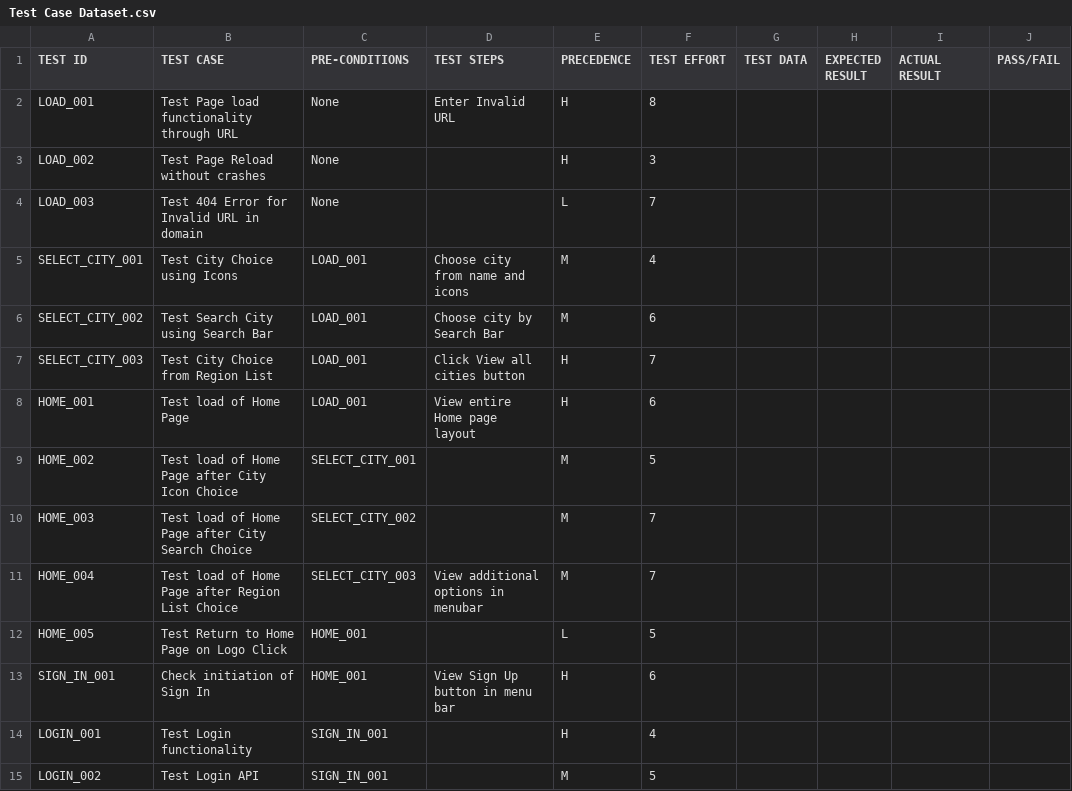
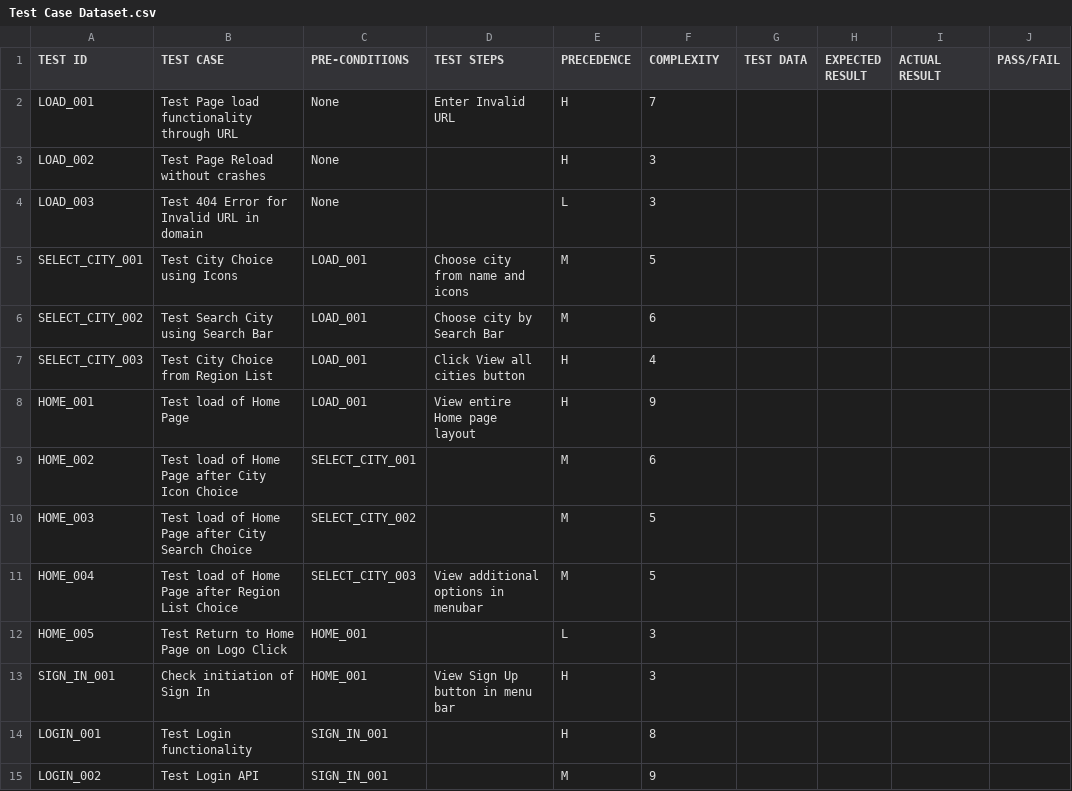
Before and after one commit to datmemerboi/Test-Case-Optimization, a CSV file: dataset/Test Case Dataset.csv, drawn as a sheet; only a part is shown; the diff covers the shown part only.

Commit message:
COMPLEXITY column updated

```diff
--- a/dataset/Test Case Dataset.csv
+++ b/dataset/Test Case Dataset.csv
@@ -1,15 +1,15 @@
-TEST ID,TEST CASE,PRE-CONDITIONS,TEST STEPS,PRECEDENCE,TEST EFFORT,TEST DATA,EXPECTED RESULT,ACTUAL RESULT,PASS/FAIL
-LOAD_001,Test Page load functionality through URL,None,Enter Invalid URL,H,8,,,,
+TEST ID,TEST CASE,PRE-CONDITIONS,TEST STEPS,PRECEDENCE,COMPLEXITY,TEST DATA,EXPECTED RESULT,ACTUAL RESULT,PASS/FAIL
+LOAD_001,Test Page load functionality through URL,None,Enter Invalid URL,H,7,,,,
 LOAD_002,Test Page Reload without crashes,None,,H,3,,,,
-LOAD_003,Test 404 Error for Invalid URL in domain,None,,L,7,,,,
-SELECT_CITY_001,Test City Choice using Icons,LOAD_001,Choose city from name and icons,M,4,,,,
+LOAD_003,Test 404 Error for Invalid URL in domain,None,,L,3,,,,
+SELECT_CITY_001,Test City Choice using Icons,LOAD_001,Choose city from name and icons,M,5,,,,
 SELECT_CITY_002,Test Search City using Search Bar,LOAD_001,Choose city by Search Bar,M,6,,,,
-SELECT_CITY_003,Test City Choice from Region List,LOAD_001,Click View all cities button,H,7,,,,
-HOME_001,Test load of Home Page,LOAD_001,View entire Home page layout,H,6,,,,
-HOME_002,Test load of Home Page after City Icon Choice,SELECT_CITY_001,,M,5,,,,
-HOME_003,Test load of Home Page after City Search Choice,SELECT_CITY_002,,M,7,,,,
-HOME_004,Test load of Home Page after Region List Choice,SELECT_CITY_003,View additional options in menubar,M,7,,,,
-HOME_005,Test Return to Home Page on Logo Click,HOME_001,,L,5,,,,
-SIGN_IN_001,Check initiation of Sign In,HOME_001,View Sign Up button in menu bar,H,6,,,,
-LOGIN_001,Test Login functionality,SIGN_IN_001,,H,4,,,,
-LOGIN_002,Test Login API,SIGN_IN_001,,M,5,,,,
+SELECT_CITY_003,Test City Choice from Region List,LOAD_001,Click View all cities button,H,4,,,,
+HOME_001,Test load of Home Page,LOAD_001,View entire Home page layout,H,9,,,,
+HOME_002,Test load of Home Page after City Icon Choice,SELECT_CITY_001,,M,6,,,,
+HOME_003,Test load of Home Page after City Search Choice,SELECT_CITY_002,,M,5,,,,
+HOME_004,Test load of Home Page after Region List Choice,SELECT_CITY_003,View additional options in menubar,M,5,,,,
+HOME_005,Test Return to Home Page on Logo Click,HOME_001,,L,3,,,,
+SIGN_IN_001,Check initiation of Sign In,HOME_001,View Sign Up button in menu bar,H,3,,,,
+LOGIN_001,Test Login functionality,SIGN_IN_001,,H,8,,,,
+LOGIN_002,Test Login API,SIGN_IN_001,,M,9,,,,
```
Also changed, not shown: 74 edited cells elsewhere in this file, dataset/Test Case Dataset.tsv, 1 other file.
